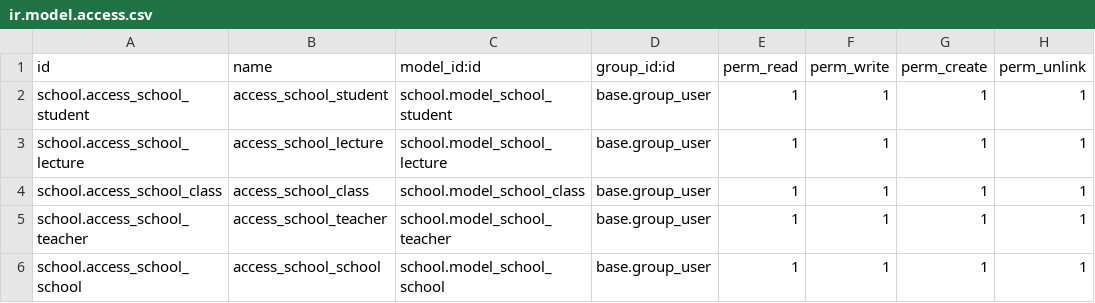
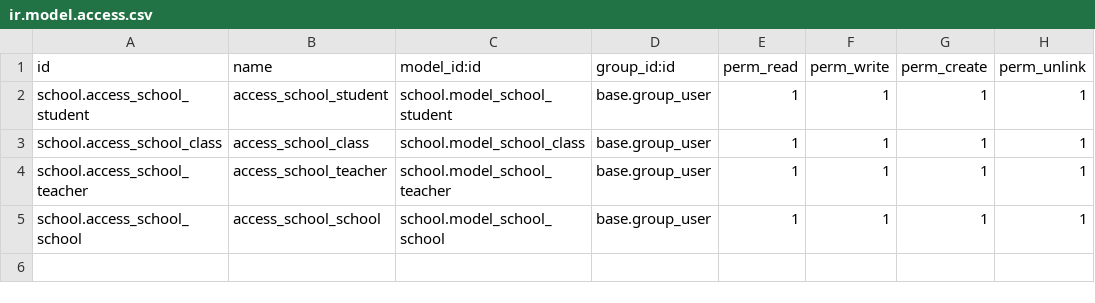
Before and after one commit to zaid-ksolves/school, a CSV file: security/ir.model.access.csv, drawn as a sheet.

```diff
--- a/security/ir.model.access.csv
+++ b/security/ir.model.access.csv
@@ -2,3 +2,2 @@ id,name,model_id:id,group_id:id,perm_read,perm_write,perm_create,perm_unlink
 school.access_school_student,access_school_student,school.model_school_student,base.group_user,1,1,1,1
-school.access_school_lecture,access_school_lecture,school.model_school_lecture,base.group_user,1,1,1,1
 school.access_school_class,access_school_class,school.model_school_class,base.group_user,1,1,1,1
```
Also changed, not shown: 8 other files.
